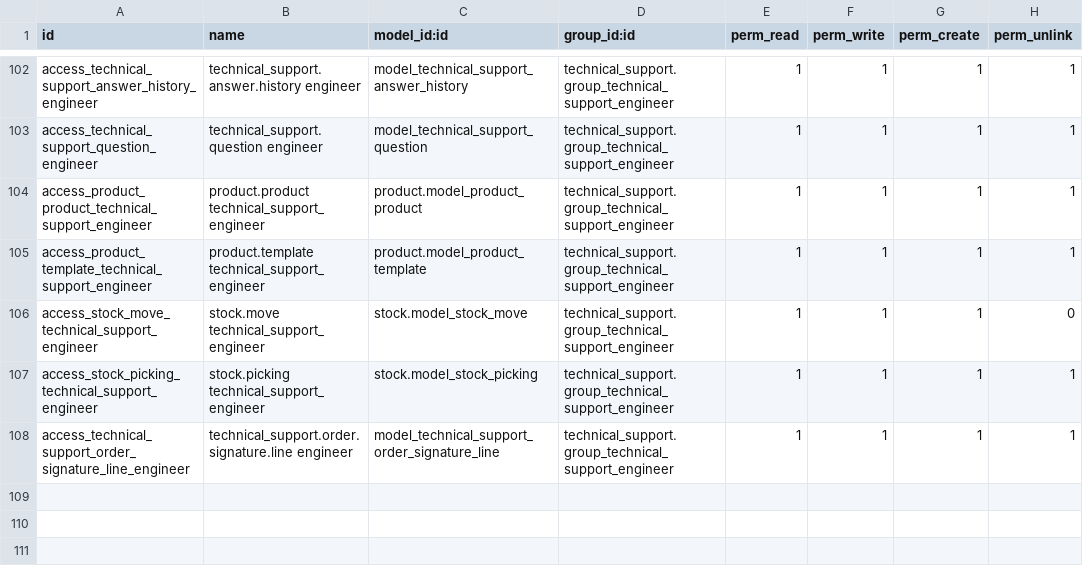
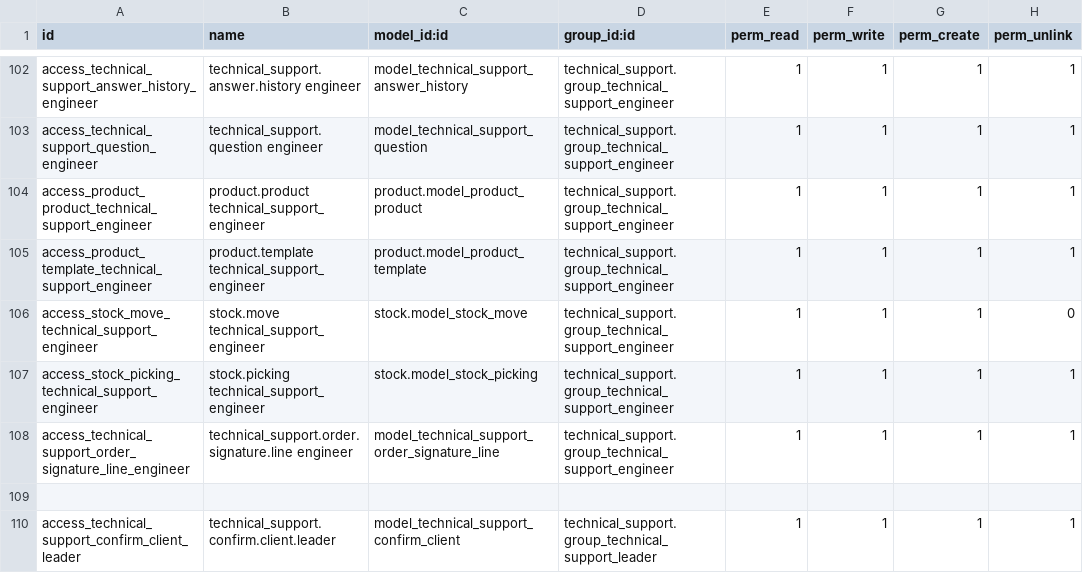
Before and after one commit to xuanox/odoo, a CSV file: technical_support/security/ir.model.access.csv, drawn as a sheet; only a part is shown, gaps mark what is left out; the diff names each change by its address in the sheet, - before the commit and + after, or states it on an @@ line.

Commit message:
Update ir.model.access.csv

```diff
--- a/technical_support/security/ir.model.access.csv
+++ b/technical_support/security/ir.model.access.csv
+row 109: (empty)
+row 110: access_technical_support_confirm_client_leader | technical_support.confirm.client.leader | model_technical_support_confirm_client | technical_support.group_technical_support_leader | 1 | 1 | 1 | 1
```
